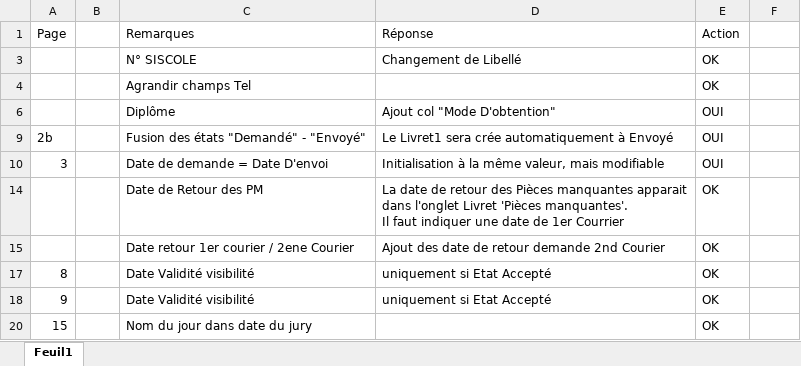
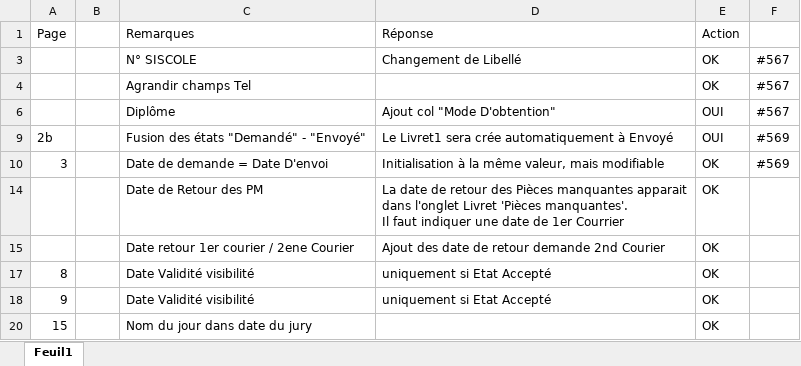
Before and after one commit to collinmarc/gestvae, an Excel workbook: GestVAE/DOCS/Réponse1405.xlsx, sheet Feuil1, drawn as a sheet; values as stored, in another font and other column widths than the file's, no borders; the diff names each change by its address in the sheet, - before the commit and + after, or states it on an @@ line.

```diff
--- a/GestVAE/DOCS/Réponse1405.xlsx (sheet Feuil1)
+++ b/GestVAE/DOCS/Réponse1405.xlsx (sheet Feuil1)
-F3:F4: (empty)
+F3:F4: #567
-F6: (empty)
+F6: #567
-F9:F10: (empty)
+F9:F10: #569
-E10 (Action): OUI
+E10 (Action): OK
```
Also changed, not shown: 7 other files.
